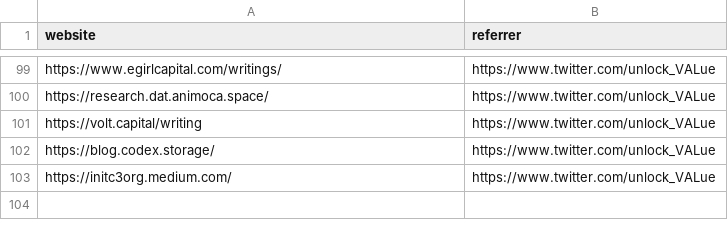
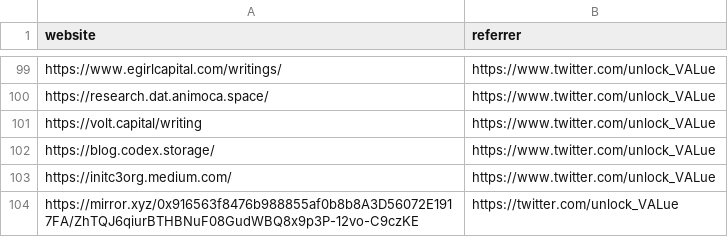
Before and after one commit to mev-fyi/data, a CSV file: data/links/websites.csv, drawn as a sheet; only a part is shown, gaps mark what is left out.

```diff
--- a/data/links/websites.csv
+++ b/data/links/websites.csv
@@ -103 +103,2 @@ https://blog.codex.storage/,https://www.twitter.com/unlock_VALue
 https://initc3org.medium.com/,https://www.twitter.com/unlock_VALue
+https://mirror.xyz/0x916563f8476b988855af0b8b8A3D56072E1917FA/ZhTQJ6qiurBTHBNuF08GudWBQ8x9p3P-12vo-C9czKE,https://twitter.com/unlock_VALue
```
Also changed, not shown: data/links/youtube/youtube_videos.csv, 4 other files.
